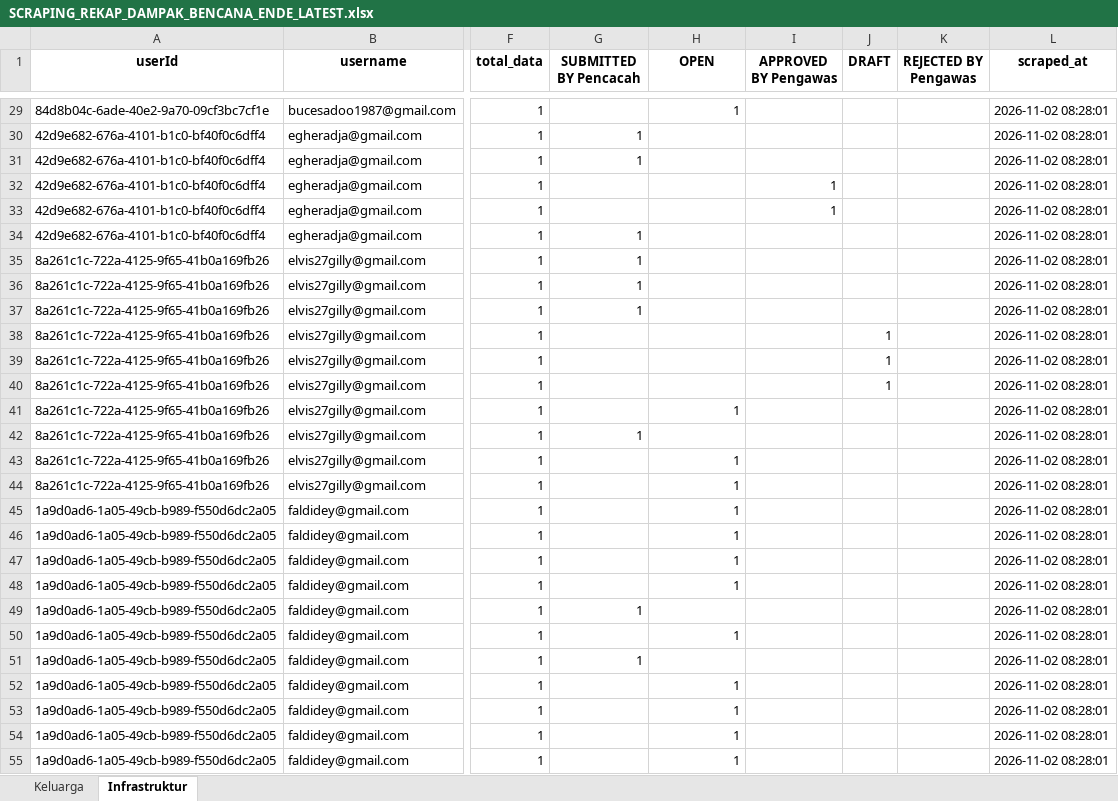
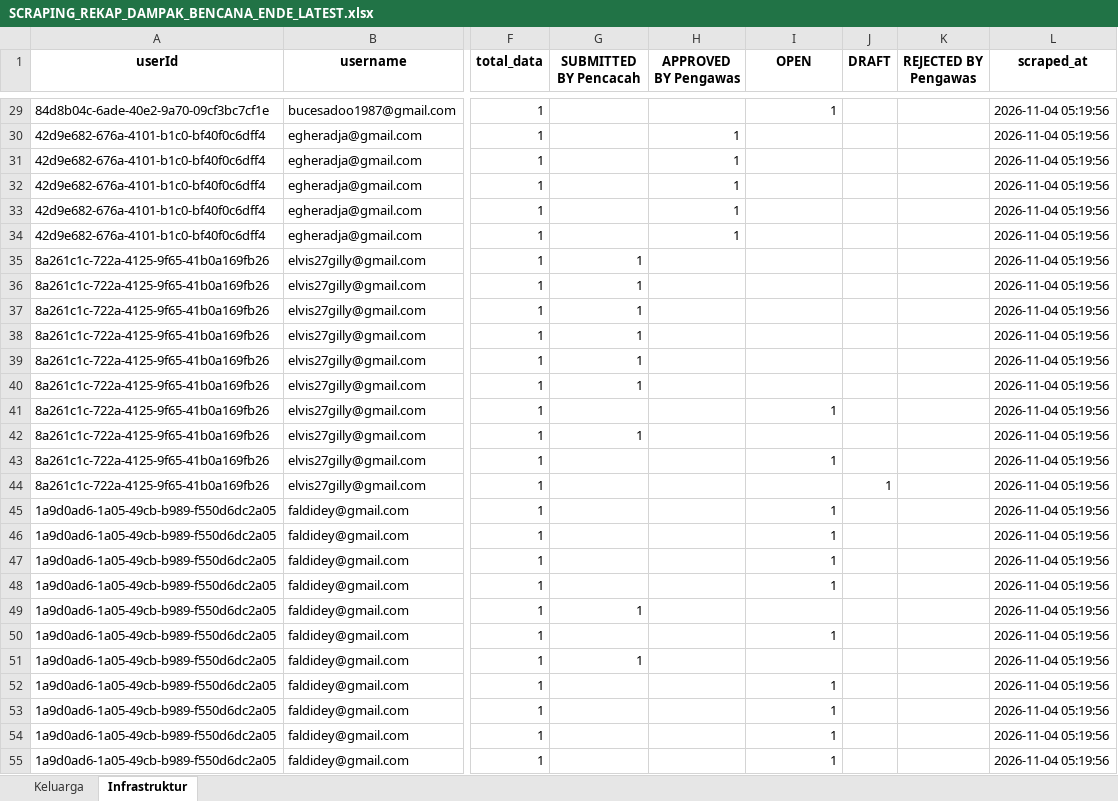
Before and after one commit to andrewmarulitua/monitoring-dampak-gempa, an Excel workbook: data/SCRAPING_REKAP_DAMPAK_BENCANA_ENDE_LATEST.xlsx, sheet Infrastruktur, drawn as a sheet; only a part is shown, gaps mark what is left out; values as stored, in another font and other column widths than the file's, no borders; the diff covers the shown part only; the diff names each change by its address in the sheet, - before the commit and + after, or states it on an @@ line.

```diff
--- a/data/SCRAPING_REKAP_DAMPAK_BENCANA_ENDE_LATEST.xlsx (sheet Infrastruktur)
+++ b/data/SCRAPING_REKAP_DAMPAK_BENCANA_ENDE_LATEST.xlsx (sheet Infrastruktur)
-H1: OPEN
+H1: APPROVED BY Pengawas
-I1: APPROVED BY Pengawas
+I1: OPEN
-H29 (APPROVED BY Pengawas): 1
+H29 (APPROVED BY Pengawas): (empty)
-I29 (OPEN): (empty)
+I29 (OPEN): 1
-L29:L55 (scraped_at): 2026-11-02 08:28:01
+L29:L55 (scraped_at): 2026-11-04 05:19:56
-G30:G31 (SUBMITTED BY Pencacah): 1
+G30:G31 (SUBMITTED BY Pencacah): (empty)
-H30:H34 (APPROVED BY Pengawas): (empty)
+H30:H34 (APPROVED BY Pengawas): 1
-I32:I33 (OPEN): 1
+I32:I33 (OPEN): (empty)
-G34 (SUBMITTED BY Pencacah): 1
+G34 (SUBMITTED BY Pencacah): (empty)
-G38:G40 (SUBMITTED BY Pencacah): (empty)
+G38:G40 (SUBMITTED BY Pencacah): 1
-J38:J40 (DRAFT): 1
+J38:J40 (DRAFT): (empty)
-H41 (APPROVED BY Pengawas): 1
+H41 (APPROVED BY Pengawas): (empty)
-I41 (OPEN): (empty)
+I41 (OPEN): 1
-H43:H48 (APPROVED BY Pengawas): 1
+H43:H48 (APPROVED BY Pengawas): (empty)
-I43 (OPEN): (empty)
+I43 (OPEN): 1
-J44 (DRAFT): (empty)
+J44 (DRAFT): 1
-I45:I48 (OPEN): (empty)
+I45:I48 (OPEN): 1
-H50 (APPROVED BY Pengawas): 1
+H50 (APPROVED BY Pengawas): (empty)
-I50 (OPEN): (empty)
+I50 (OPEN): 1
-H52:H55 (APPROVED BY Pengawas): 1
+H52:H55 (APPROVED BY Pengawas): (empty)
-I52:I55 (OPEN): (empty)
+I52:I55 (OPEN): 1
```
Also changed, not shown: 581 edited cells elsewhere in this sheet, sheet Keluarga, 2 other files.
